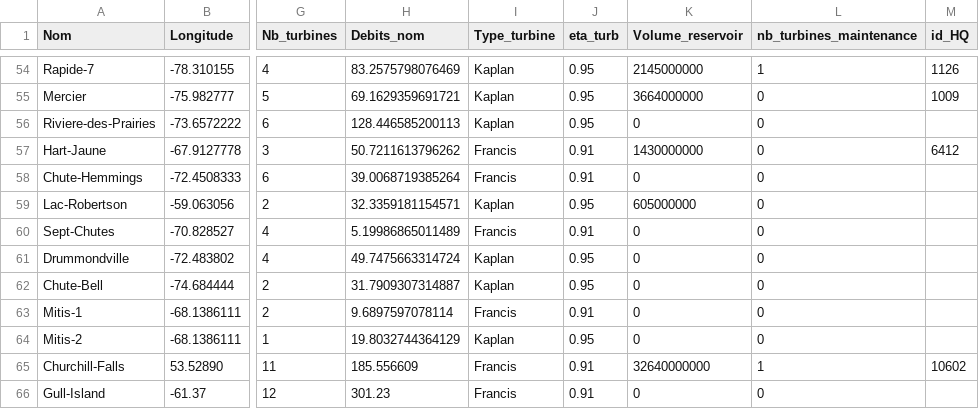
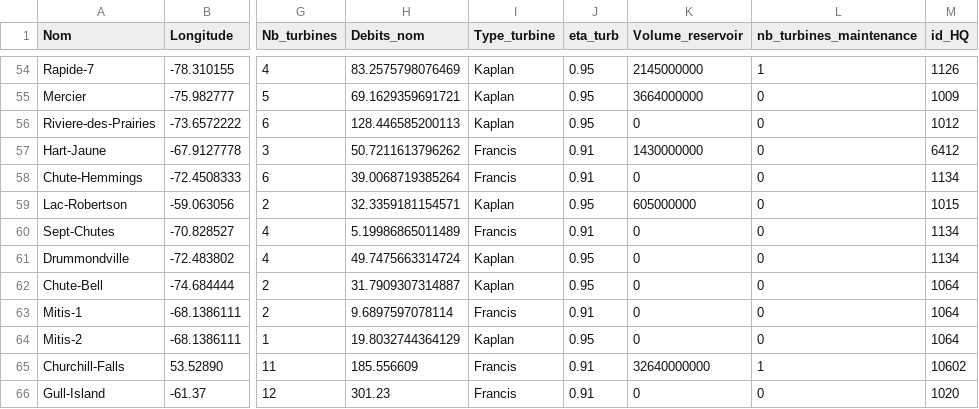
Before and after one commit to Houjio/HarmoniQ, a CSV file: harmoniQ/harmoniq/scripts/data/Info_Barrages.csv, drawn as a sheet; only a part is shown, gaps mark what is left out; the diff covers the shown part only; the diff names each change by its address in the sheet, - before the commit and + after, or states it on an @@ line.

```diff
--- a/harmoniQ/harmoniq/scripts/data/Info_Barrages.csv
+++ b/harmoniQ/harmoniq/scripts/data/Info_Barrages.csv
-M56 (id_HQ): (empty)
+M56 (id_HQ): 1012
-M58 (id_HQ): (empty)
+M58 (id_HQ): 1134
-M59 (id_HQ): (empty)
+M59 (id_HQ): 1015
-M60:M61 (id_HQ): (empty)
+M60:M61 (id_HQ): 1134
-M62:M64 (id_HQ): (empty)
+M62:M64 (id_HQ): 1064
-M66 (id_HQ): (empty)
+M66 (id_HQ): 1020
```
Also changed, not shown: 34 edited cells elsewhere in this file, 26 other files.
